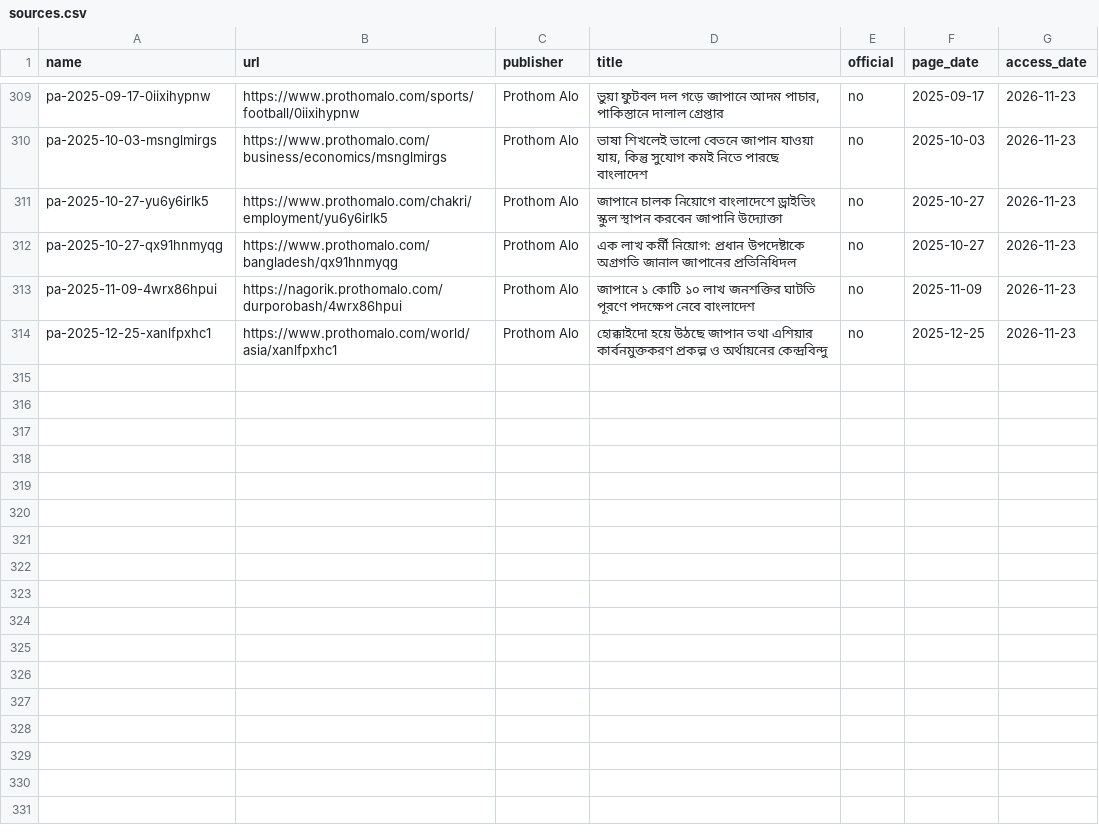
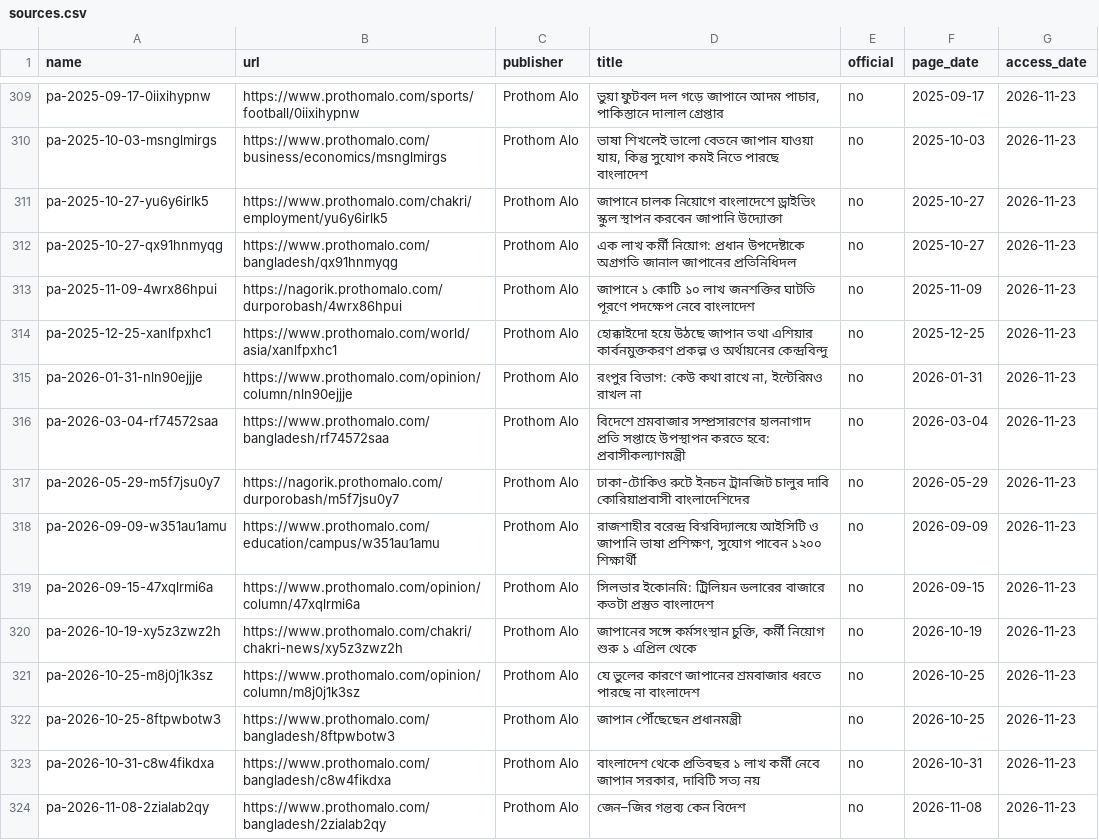
Before and after one commit to FiazAbrar/bsaisl-migration-knowledge-base, a CSV file: countries/japan/sources.csv, drawn as a sheet; only a part is shown, gaps mark what is left out; the diff names each change by its address in the sheet, - before the commit and + after, or states it on an @@ line.

```diff
--- a/countries/japan/sources.csv
+++ b/countries/japan/sources.csv
+row 315: pa-2026-01-31-nln90ejjje | https://www.prothomalo.com/opinion/column/nln90ejjje | Prothom Alo | রংপুর বিভাগ: কেউ কথা রাখে না, ইন্টেরিমও রাখল না | no | 2026-01-31 | 2026-11-23
+row 316: pa-2026-03-04-rf74572saa | https://www.prothomalo.com/bangladesh/rf74572saa | Prothom Alo | বিদেশে শ্রমবাজার সম্প্রসারণের হালনাগাদ প্রতি সপ্তাহে উপস্থাপন করতে হবে: প্রবাসীকল্যাণমন্ত্রী | no | 2026-03-04 | 2026-11-23
+row 317: pa-2026-05-29-m5f7jsu0y7 | https://nagorik.prothomalo.com/durporobash/m5f7jsu0y7 | Prothom Alo | ঢাকা-টোকিও রুটে ইনচন ট্রানজিট চালুর দাবি কোরিয়াপ্রবাসী বাংলাদেশিদের | no | 2026-05-29 | 2026-11-23
+row 318: pa-2026-09-09-w351au1amu | https://www.prothomalo.com/education/campus/w351au1amu | Prothom Alo | রাজশাহীর বরেন্দ্র বিশ্ববিদ্যালয়ে আইসিটি ও জাপানি ভাষা প্রশিক্ষণ, সুযোগ পাবেন ১২০০ শিক্ষার্থী | no | 2026-09-09 | 2026-11-23
+row 319: pa-2026-09-15-47xqlrmi6a | https://www.prothomalo.com/opinion/column/47xqlrmi6a | Prothom Alo | সিলভার ইকোনমি: ট্রিলিয়ন ডলারের বাজারে কতটা প্রস্তুত বাংলাদেশ | no | 2026-09-15 | 2026-11-23
+row 320: pa-2026-10-19-xy5z3zwz2h | https://www.prothomalo.com/chakri/chakri-news/xy5z3zwz2h | Prothom Alo | জাপানের সঙ্গে কর্মসংস্থান চুক্তি, কর্মী নিয়োগ শুরু ১ এপ্রিল থেকে | no | 2026-10-19 | 2026-11-23
+row 321: pa-2026-10-25-m8j0j1k3sz | https://www.prothomalo.com/opinion/column/m8j0j1k3sz | Prothom Alo | যে ভুলের কারণে জাপানের শ্রমবাজার ধরতে পারছে না বাংলাদেশ | no | 2026-10-25 | 2026-11-23
+row 322: pa-2026-10-25-8ftpwbotw3 | https://www.prothomalo.com/bangladesh/8ftpwbotw3 | Prothom Alo | জাপান পৌঁছেছেন প্রধানমন্ত্রী | no | 2026-10-25 | 2026-11-23
+row 323: pa-2026-10-31-c8w4fikdxa | https://www.prothomalo.com/bangladesh/c8w4fikdxa | Prothom Alo | বাংলাদেশ থেকে প্রতিবছর ১ লাখ কর্মী নেবে জাপান সরকার, দাবিটি সত্য নয় | no | 2026-10-31 | 2026-11-23
+row 324: pa-2026-11-08-2zialab2qy | https://www.prothomalo.com/bangladesh/2zialab2qy | Prothom Alo | জেন–জির গন্তব্য কেন বিদেশ | no | 2026-11-08 | 2026-11-23
```
Also changed, not shown: countries/japan/sources/_fetchlog.csv, 14 other files.
